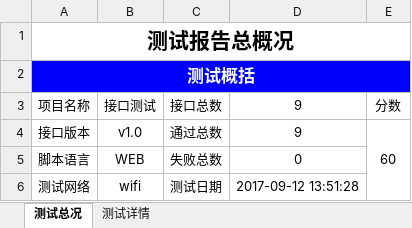
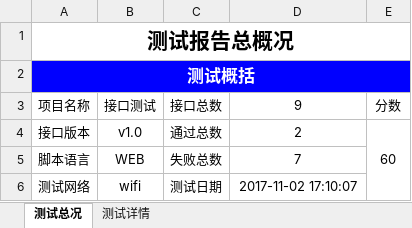
Before and after one commit to github4n/work, an Excel workbook: auto_api/report.xlsx, sheet 测试总况, drawn as a sheet; values as stored, in another font and other column widths than the file's, no borders; charts and pictures not drawn; the diff names each change by its address in the sheet, - before the commit and + after, or states it on an @@ line.

```diff
--- a/auto_api/report.xlsx (sheet 测试总况)
+++ b/auto_api/report.xlsx (sheet 测试总况)
-D4: 9
+D4: 2
-D5: 0
+D5: 7
-D6: 2017-09-12 13:51:28
+D6: 2017-11-02 17:10:07
```
Also changed, not shown: sheet 测试详情, charts or pictures, 41 other files.
